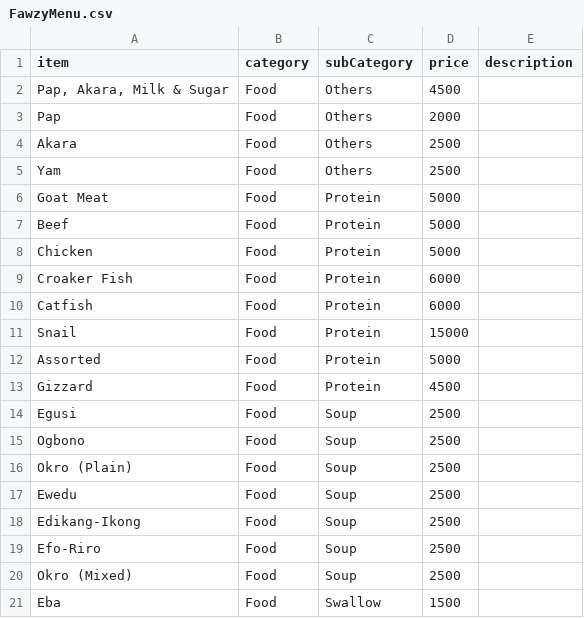
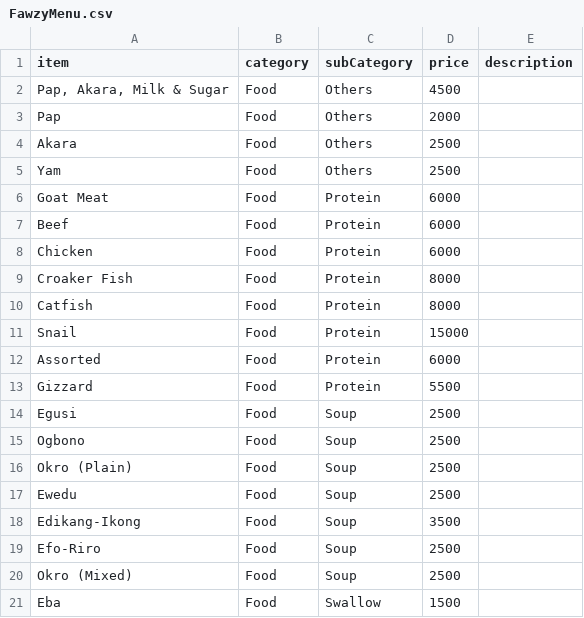
Before and after one commit to FawzyHub/FH.github.io, a CSV file: js/prep-data/FawzyMenu.csv, drawn as a sheet; only a part is shown.

Commit message:
update menus

```diff
--- a/js/prep-data/FawzyMenu.csv
+++ b/js/prep-data/FawzyMenu.csv
@@ -5,10 +5,10 @@ Akara,Food,Others,2500,
 Yam,Food,Others,2500,
-Goat Meat,Food,Protein,5000,
-Beef,Food,Protein,5000,
-Chicken,Food,Protein,5000,
-Croaker Fish,Food,Protein,6000,
-Catfish,Food,Protein,6000,
+Goat Meat,Food,Protein,6000,
+Beef,Food,Protein,6000,
+Chicken,Food,Protein,6000,
+Croaker Fish,Food,Protein,8000,
+Catfish,Food,Protein,8000,
 Snail,Food,Protein,15000,
-Assorted,Food,Protein,5000,
-Gizzard,Food,Protein,4500,
+Assorted,Food,Protein,6000,
+Gizzard,Food,Protein,5500,
 Egusi,Food,Soup,2500,
@@ -17,3 +17,3 @@ Okro (Plain),Food,Soup,2500,
 Ewedu,Food,Soup,2500,
-Edikang-Ikong,Food,Soup,2500,
+Edikang-Ikong,Food,Soup,3500,
 Efo-Riro,Food,Soup,2500,
```
Also changed, not shown: 1 other file.
